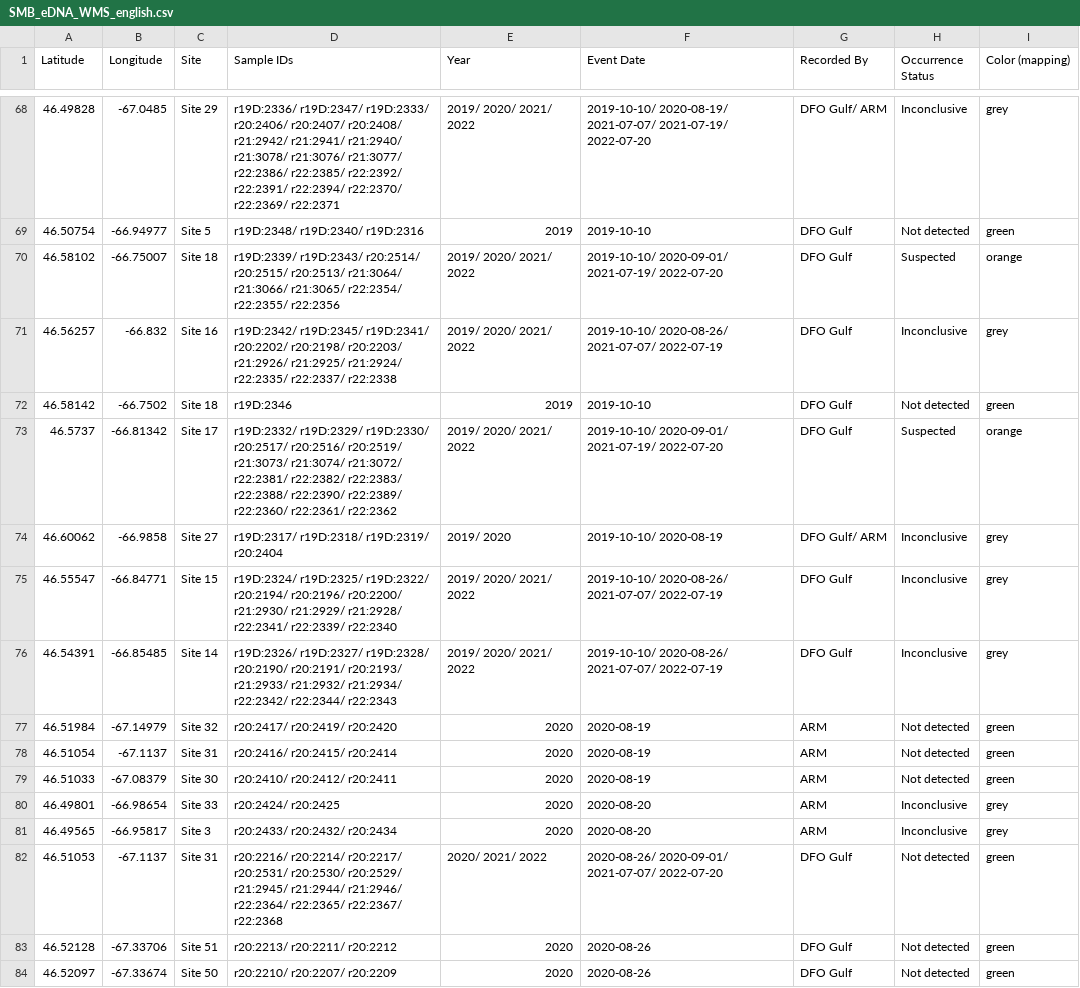
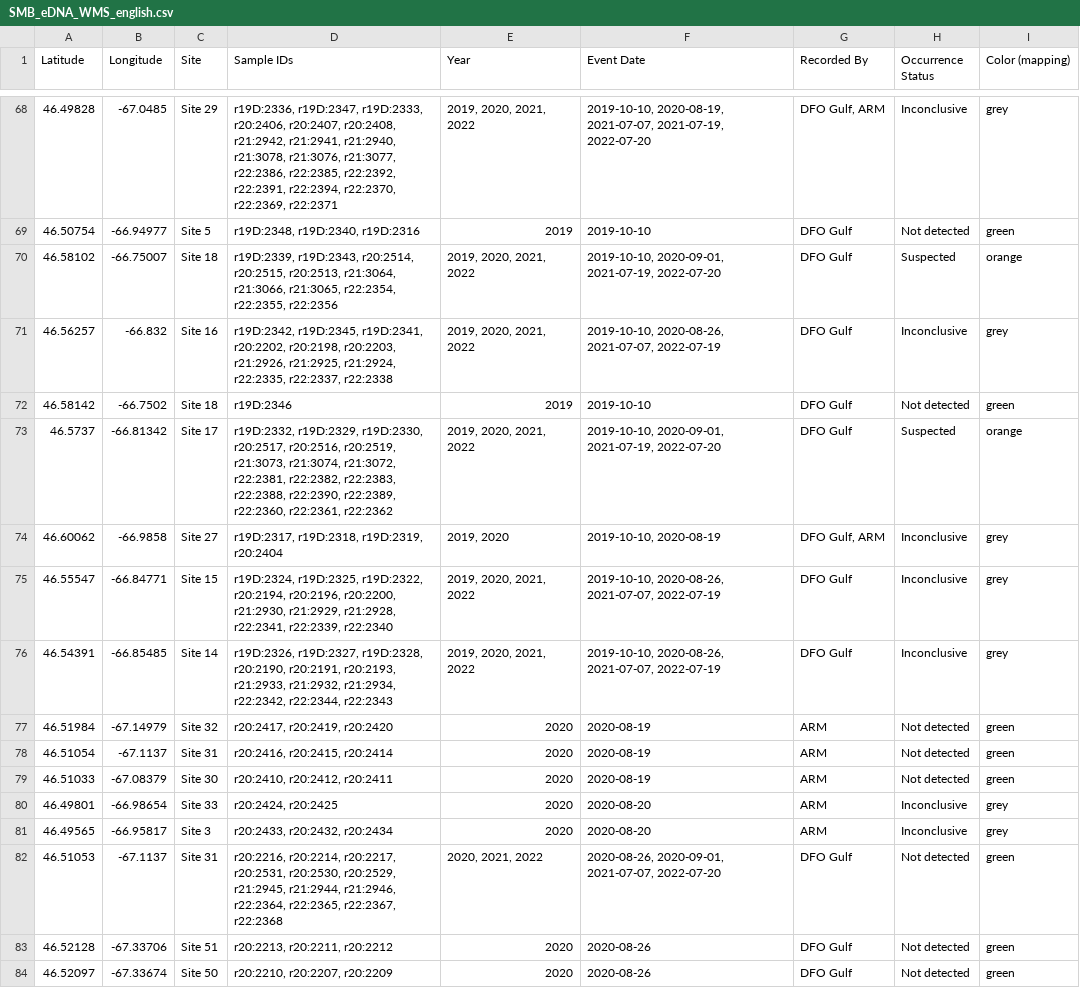
Before and after one commit to dfo-gulf-science/fgp-datasets, a CSV file: a9728eea (eDNA SMB)/SMB_eDNA_WMS_english.csv, drawn as a sheet; only a part is shown, gaps mark what is left out; the diff covers the shown part only.

```diff
--- a/a9728eea (eDNA SMB)/SMB_eDNA_WMS_english.csv
+++ b/a9728eea (eDNA SMB)/SMB_eDNA_WMS_english.csv
@@ -68,17 +68,17 @@ Latitude,Longitude,Site,Sample IDs,Year,Event Date,Recorded By,Occurrence Status
-46.49828,-67.0485,Site 29,r19D:2336/ r19D:2347/ r19D:2333/ r20:2406/ r20:2407/ r20:2408/ r21:2942/ r21:2941/ r21:2940/ r21:3078/ r21:3076/ r21:3077/ r22:2386/ r22:2385/ r22:2392/ r22:2391/ r22:2394/ r22:2370/ r22:2369/ r22:2371,2019/ 2020/ 2021/ 2022,2019-10-10/ 2020-08-19/ 2021-07-07/ 2021-07-19/ 2022-07-20,DFO Gulf/ ARM,Inconclusive,grey
-46.50754,-66.94977,Site 5,r19D:2348/ r19D:2340/ r19D:2316,2019,2019-10-10,DFO Gulf,Not detected,green
-46.58102,-66.75007,Site 18,r19D:2339/ r19D:2343/ r20:2514/ r20:2515/ r20:2513/ r21:3064/ r21:3066/ r21:3065/ r22:2354/ r22:2355/ r22:2356,2019/ 2020/ 2021/ 2022,2019-10-10/ 2020-09-01/ 2021-07-19/ 2022-07-20,DFO Gulf,Suspected,orange
-46.56257,-66.832,Site 16,r19D:2342/ r19D:2345/ r19D:2341/ r20:2202/ r20:2198/ r20:2203/ r21:2926/ r21:2925/ r21:2924/ r22:2335/ r22:2337/ r22:2338,2019/ 2020/ 2021/ 2022,2019-10-10/ 2020-08-26/ 2021-07-07/ 2022-07-19,DFO Gulf,Inconclusive,grey
+46.49828,-67.0485,Site 29,"r19D:2336, r19D:2347, r19D:2333, r20:2406, r20:2407, r20:2408, r21:2942, r21:2941, r21:2940, r21:3078, r21:3076, r21:3077, r22:2386, r22:2385, r22:2392, r22:2391, r22:2394, r22:2370, r22:2369, r22:2371","2019, 2020, 2021, 2022","2019-10-10, 2020-08-19, 2021-07-07, 2021-07-19, 2022-07-20","DFO Gulf, ARM",Inconclusive,grey
+46.50754,-66.94977,Site 5,"r19D:2348, r19D:2340, r19D:2316",2019,2019-10-10,DFO Gulf,Not detected,green
+46.58102,-66.75007,Site 18,"r19D:2339, r19D:2343, r20:2514, r20:2515, r20:2513, r21:3064, r21:3066, r21:3065, r22:2354, r22:2355, r22:2356","2019, 2020, 2021, 2022","2019-10-10, 2020-09-01, 2021-07-19, 2022-07-20",DFO Gulf,Suspected,orange
+46.56257,-66.832,Site 16,"r19D:2342, r19D:2345, r19D:2341, r20:2202, r20:2198, r20:2203, r21:2926, r21:2925, r21:2924, r22:2335, r22:2337, r22:2338","2019, 2020, 2021, 2022","2019-10-10, 2020-08-26, 2021-07-07, 2022-07-19",DFO Gulf,Inconclusive,grey
 46.58142,-66.7502,Site 18,r19D:2346,2019,2019-10-10,DFO Gulf,Not detected,green
-46.5737,-66.81342,Site 17,r19D:2332/ r19D:2329/ r19D:2330/ r20:2517/ r20:2516/ r20:2519/ r21:3073/ r21:3074/ r21:3072/ r22:2381/ r22:2382/ r22:2383/ r22:2388/ r22:2390/ r22:2389/ r22:2360/ r22:2361/ r22:2362,2019/ 2020/ 2021/ 2022,2019-10-10/ 2020-09-01/ 2021-07-19/ 2022-07-20,DFO Gulf,Suspected,orange
-46.60062,-66.9858,Site 27,r19D:2317/ r19D:2318/ r19D:2319/ r20:2404,2019/ 2020,2019-10-10/ 2020-08-19,DFO Gulf/ ARM,Inconclusive,grey
-46.55547,-66.84771,Site 15,r19D:2324/ r19D:2325/ r19D:2322/ r20:2194/ r20:2196/ r20:2200/ r21:2930/ r21:2929/ r21:2928/ r22:2341/ r22:2339/ r22:2340,2019/ 2020/ 2021/ 2022,2019-10-10/ 2020-08-26/ 2021-07-07/ 2022-07-19,DFO Gulf,Inconclusive,grey
-46.54391,-66.85485,Site 14,r19D:2326/ r19D:2327/ r19D:2328/ r20:2190/ r20:2191/ r20:2193/ r21:2933/ r21:2932/ r21:2934/ r22:2342/ r22:2344/ r22:2343,2019/ 2020/ 2021/ 2022,2019-10-10/ 2020-08-26/ 2021-07-07/ 2022-07-19,DFO Gulf,Inconclusive,grey
-46.51984,-67.14979,Site 32,r20:2417/ r20:2419/ r20:2420,2020,2020-08-19,ARM,Not detected,green
-46.51054,-67.1137,Site 31,r20:2416/ r20:2415/ r20:2414,2020,2020-08-19,ARM,Not detected,green
-46.51033,-67.08379,Site 30,r20:2410/ r20:2412/ r20:2411,2020,2020-08-19,ARM,Not detected,green
-46.49801,-66.98654,Site 33,r20:2424/ r20:2425,2020,2020-08-20,ARM,Inconclusive,grey
-46.49565,-66.95817,Site 3,r20:2433/ r20:2432/ r20:2434,2020,2020-08-20,ARM,Inconclusive,grey
-46.51053,-67.1137,Site 31,r20:2216/ r20:2214/ r20:2217/ r20:2531/ r20:2530/ r20:2529/ r21:2945/ r21:2944/ r21:2946/ r22:2364/ r22:2365/ r22:2367/ r22:2368,2020/ 2021/ 2022,2020-08-26/ 2020-09-01/ 2021-07-07/ 2022-07-20,DFO Gulf,Not detected,green
-46.52128,-67.33706,Site 51,r20:2213/ r20:2211/ r20:2212,2020,2020-08-26,DFO Gulf,Not detected,green
-46.52097,-67.33674,Site 50,r20:2210/ r20:2207/ r20:2209,2020,2020-08-26,DFO Gulf,Not detected,green
+46.5737,-66.81342,Site 17,"r19D:2332, r19D:2329, r19D:2330, r20:2517, r20:2516, r20:2519, r21:3073, r21:3074, r21:3072, r22:2381, r22:2382, r22:2383, r22:2388, r22:2390, r22:2389, r22:2360, r22:2361, r22:2362","2019, 2020, 2021, 2022","2019-10-10, 2020-09-01, 2021-07-19, 2022-07-20",DFO Gulf,Suspected,orange
+46.60062,-66.9858,Site 27,"r19D:2317, r19D:2318, r19D:2319, r20:2404","2019, 2020","2019-10-10, 2020-08-19","DFO Gulf, ARM",Inconclusive,grey
+46.55547,-66.84771,Site 15,"r19D:2324, r19D:2325, r19D:2322, r20:2194, r20:2196, r20:2200, r21:2930, r21:2929, r21:2928, r22:2341, r22:2339, r22:2340","2019, 2020, 2021, 2022","2019-10-10, 2020-08-26, 2021-07-07, 2022-07-19",DFO Gulf,Inconclusive,grey
+46.54391,-66.85485,Site 14,"r19D:2326, r19D:2327, r19D:2328, r20:2190, r20:2191, r20:2193, r21:2933, r21:2932, r21:2934, r22:2342, r22:2344, r22:2343","2019, 2020, 2021, 2022","2019-10-10, 2020-08-26, 2021-07-07, 2022-07-19",DFO Gulf,Inconclusive,grey
+46.51984,-67.14979,Site 32,"r20:2417, r20:2419, r20:2420",2020,2020-08-19,ARM,Not detected,green
+46.51054,-67.1137,Site 31,"r20:2416, r20:2415, r20:2414",2020,2020-08-19,ARM,Not detected,green
+46.51033,-67.08379,Site 30,"r20:2410, r20:2412, r20:2411",2020,2020-08-19,ARM,Not detected,green
+46.49801,-66.98654,Site 33,"r20:2424, r20:2425",2020,2020-08-20,ARM,Inconclusive,grey
+46.49565,-66.95817,Site 3,"r20:2433, r20:2432, r20:2434",2020,2020-08-20,ARM,Inconclusive,grey
+46.51053,-67.1137,Site 31,"r20:2216, r20:2214, r20:2217, r20:2531, r20:2530, r20:2529, r21:2945, r21:2944, r21:2946, r22:2364, r22:2365, r22:2367, r22:2368","2020, 2021, 2022","2020-08-26, 2020-09-01, 2021-07-07, 2022-07-20",DFO Gulf,Not detected,green
+46.52128,-67.33706,Site 51,"r20:2213, r20:2211, r20:2212",2020,2020-08-26,DFO Gulf,Not detected,green
+46.52097,-67.33674,Site 50,"r20:2210, r20:2207, r20:2209",2020,2020-08-26,DFO Gulf,Not detected,green
```
Also changed, not shown: 147 edited cells elsewhere in this file, a9728eea (eDNA SMB)/SMB_eDNA_WMS_francais.csv.
